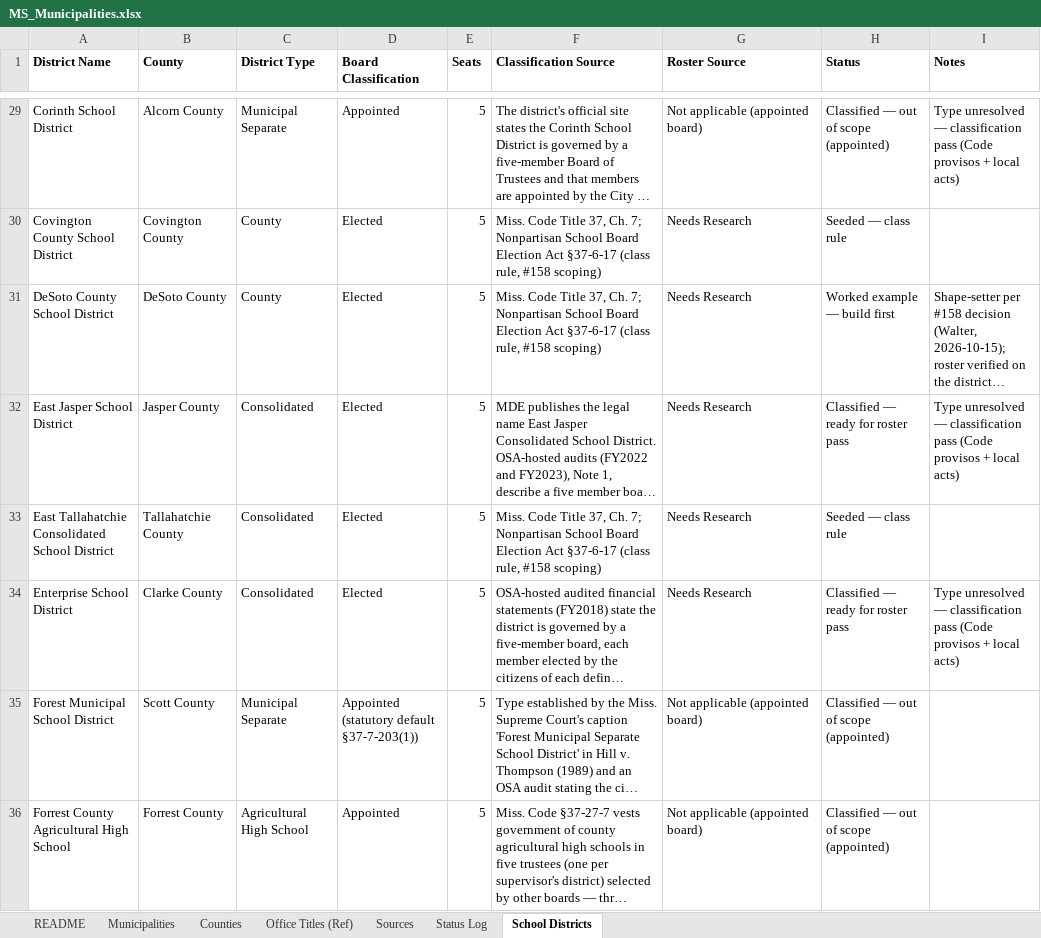
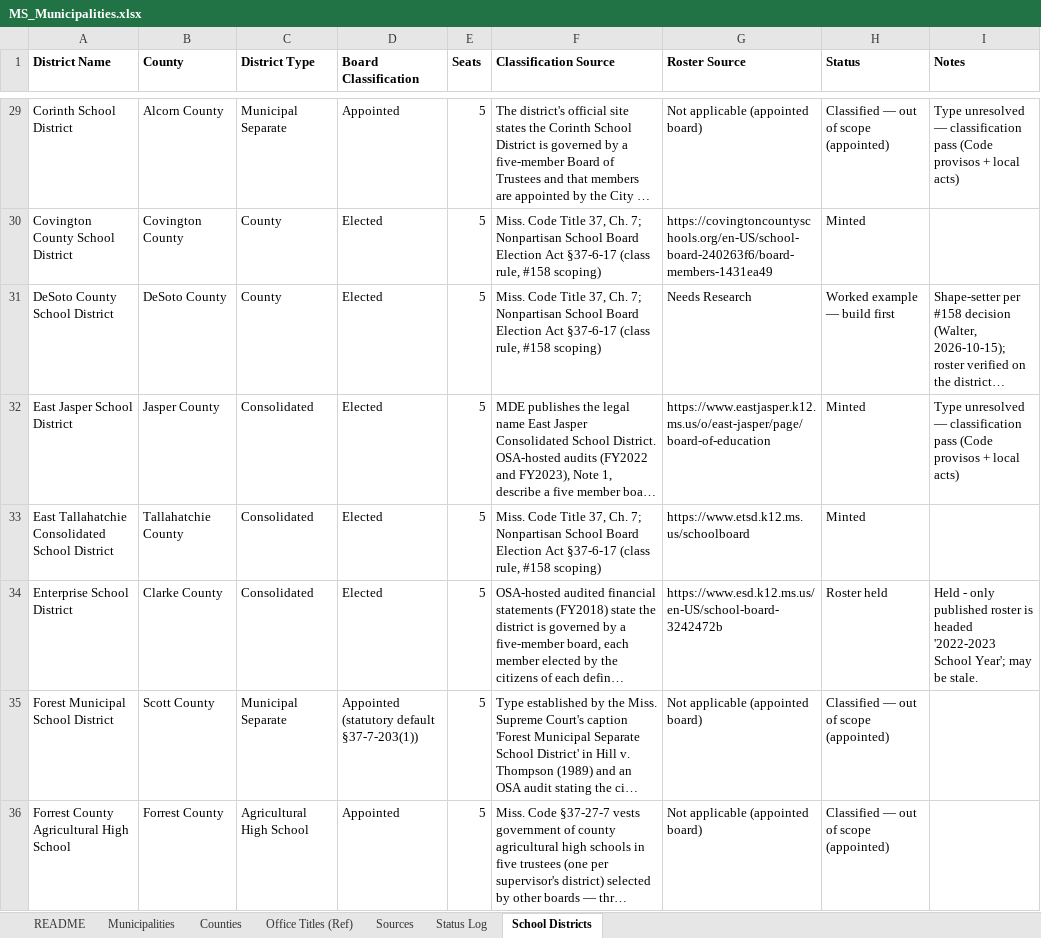
Before and after one commit to CivicMirror/Civic-Data, an Excel workbook: reference/MS Rolling Audit/MS_Municipalities.xlsx, sheet School Districts, drawn as a sheet; only a part is shown, gaps mark what is left out; long unchanged cells end in …; values as stored, in another font and other column widths than the file's, no borders; the diff covers the shown part only; the diff names each change by its address in the sheet, - before the commit and + after, or states it on an @@ line.

Commit message:
MS #158: roster-pass sheet update (68 minted, 27 held, Humphreys + Wilkinson deferred as Districts of Transformation)

```diff
--- a/reference/MS Rolling Audit/MS_Municipalities.xlsx (sheet School Districts)
+++ b/reference/MS Rolling Audit/MS_Municipalities.xlsx (sheet School Districts)
-G30 (Roster Source): Needs Research
+G30 (Roster Source): https://covingtoncountyschools.org/en-US/school-board-240263f6/board-members-1431ea49
-H30 (Status): Seeded — class rule
+H30 (Status): Minted
-G32 (Roster Source): Needs Research
+G32 (Roster Source): https://www.eastjasper.k12.ms.us/o/east-jasper/page/board-of-education
-H32 (Status): Classified — ready for roster pass
+H32 (Status): Minted
-G33 (Roster Source): Needs Research
+G33 (Roster Source): https://www.etsd.k12.ms.us/schoolboard
-H33 (Status): Seeded — class rule
+H33 (Status): Minted
-G34 (Roster Source): Needs Research
+G34 (Roster Source): https://www.esd.k12.ms.us/en-US/school-board-3242472b
-H34 (Status): Classified — ready for roster pass
+H34 (Status): Roster held
-I34 (Notes): Type unresolved — classification pass (Code provisos + local acts)
+I34 (Notes): Held - only published roster is headed '2022-2023 School Year'; may be stale.
```
Also changed, not shown: 206 edited cells elsewhere in this sheet.
